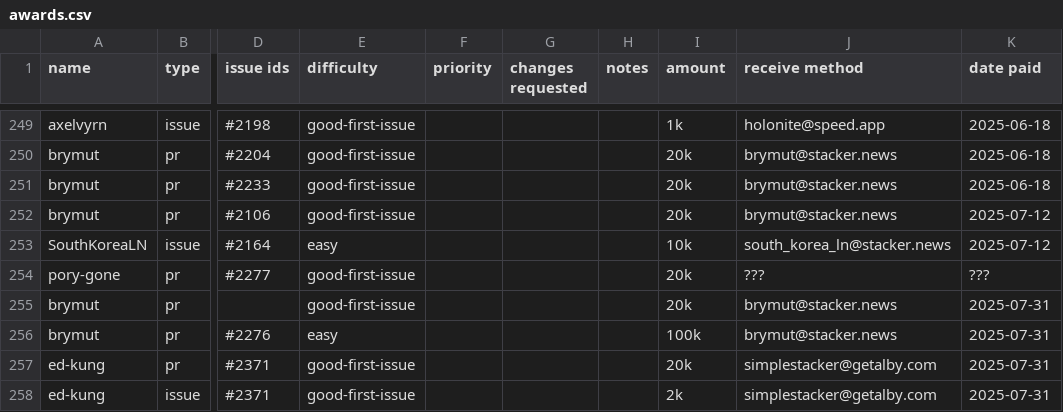
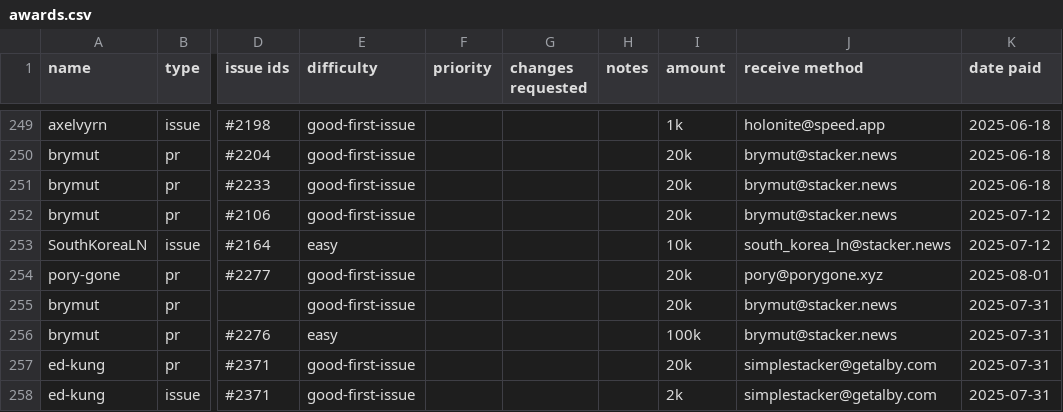
Before and after one commit to stashernews/stasher-news, a CSV file: awards.csv, drawn as a sheet; only a part is shown, gaps mark what is left out; the diff names each change by its address in the sheet, - before the commit and + after, or states it on an @@ line.

Commit message:
pay pory

```diff
--- a/awards.csv
+++ b/awards.csv
-J254 (receive method): ???
+J254 (receive method): pory@porygone.xyz
-K254 (date paid): ???
+K254 (date paid): 2025-08-01
```
